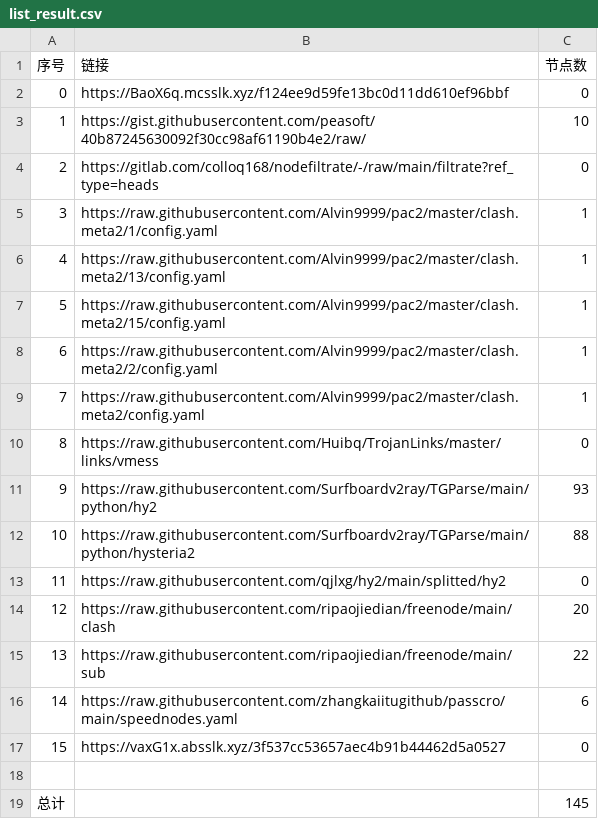
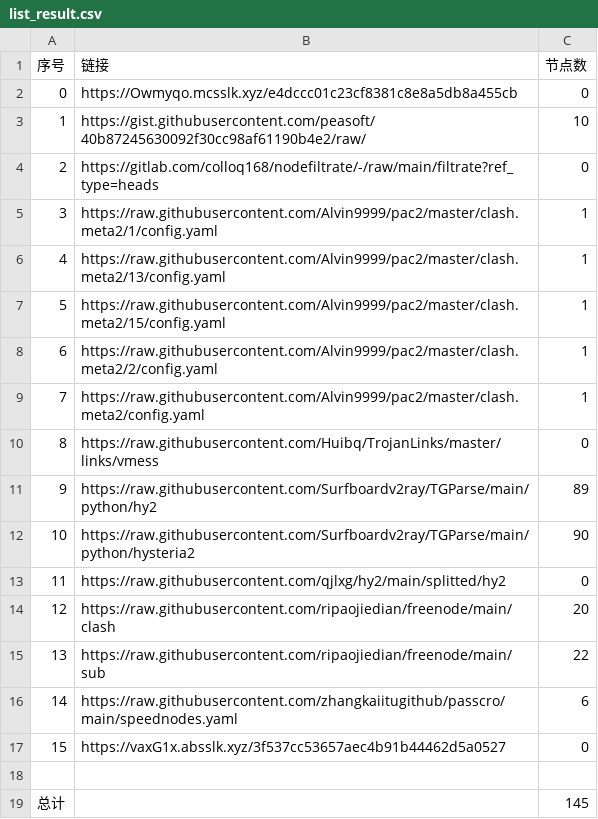
Before and after one commit to sileopro/NoMoreWalls, a CSV file: list_result.csv, drawn as a sheet.

```diff
--- a/list_result.csv
+++ b/list_result.csv
@@ -1,3 +1,3 @@
 序号,链接,节点数
-0,https://BaoX6q.mcsslk.xyz/f124ee9d59fe13bc0d11dd610ef96bbf,0
+0,https://Owmyqo.mcsslk.xyz/e4dccc01c23cf8381c8e8a5db8a455cb,0
 1,https://gist.githubusercontent.com/peasoft/40b87245630092f30cc98af61190b4e2/raw/,10
@@ -10,4 +10,4 @@
 8,https://raw.githubusercontent.com/Huibq/TrojanLinks/master/links/vmess,0
-9,https://raw.githubusercontent.com/Surfboardv2ray/TGParse/main/python/hy2,93
-10,https://raw.githubusercontent.com/Surfboardv2ray/TGParse/main/python/hysteria2,88
+9,https://raw.githubusercontent.com/Surfboardv2ray/TGParse/main/python/hy2,89
+10,https://raw.githubusercontent.com/Surfboardv2ray/TGParse/main/python/hysteria2,90
 11,https://raw.githubusercontent.com/qjlxg/hy2/main/splitted/hy2,0
```
Also changed, not shown: 5 other files.
